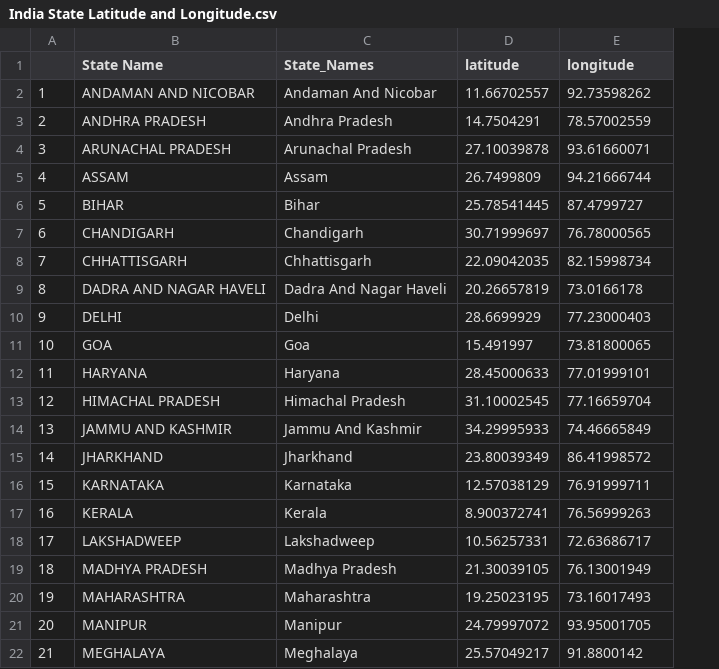
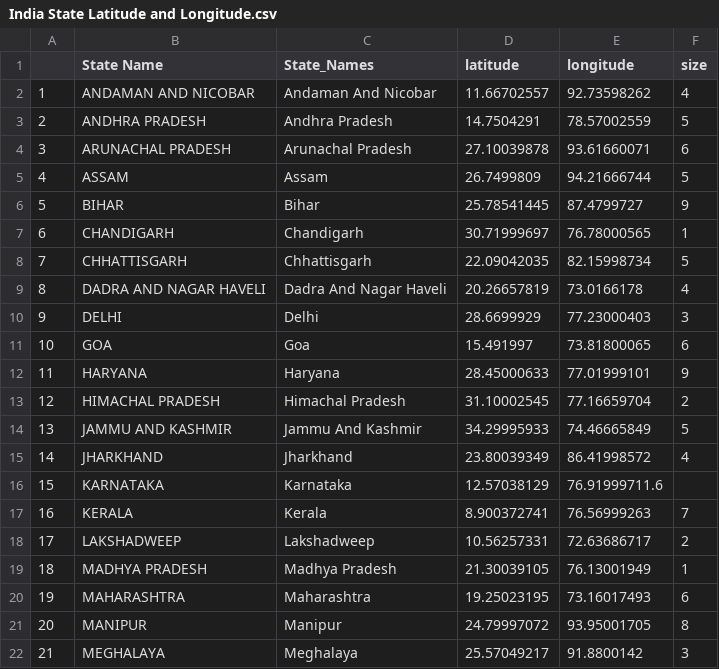
Before and after one commit to leenapatil14/Udacity_Data_Science_Nanodegree_Repo, a CSV file: COVID_India/flask_project/web_app/data/India State Latitude and Longitude.csv, drawn as a sheet; only a part is shown; the diff names each change by its address in the sheet, - before the commit and + after, or states it on an @@ line.

Commit message:
Update India State Latitude and Longitude.csv

```diff
--- a/COVID_India/flask_project/web_app/data/India State Latitude and Longitude.csv
+++ b/COVID_India/flask_project/web_app/data/India State Latitude and Longitude.csv
+column F (size), rows 2-22: 4 | 5 | 6 | 5 | 9 | 1 | 5 | 4 | 3 | 6 | 9 | 2 | 5 | 4 |  | 7 | 2 | 1 | 6 | 8 | 3
-E16 (longitude): 76.91999711
+E16 (longitude): 76.91999711.6
```
